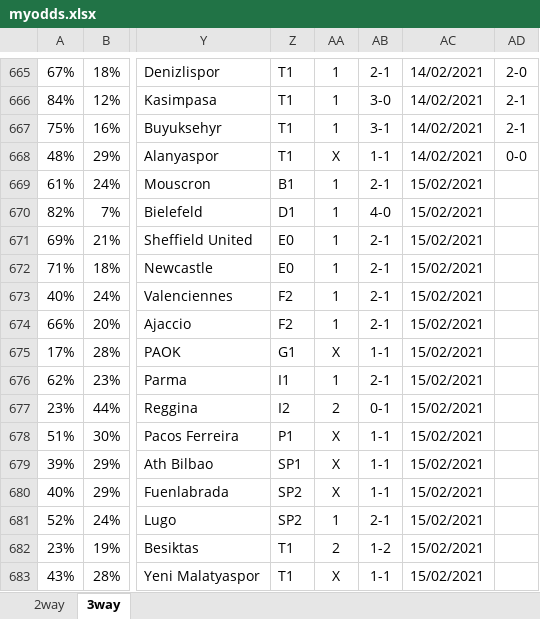
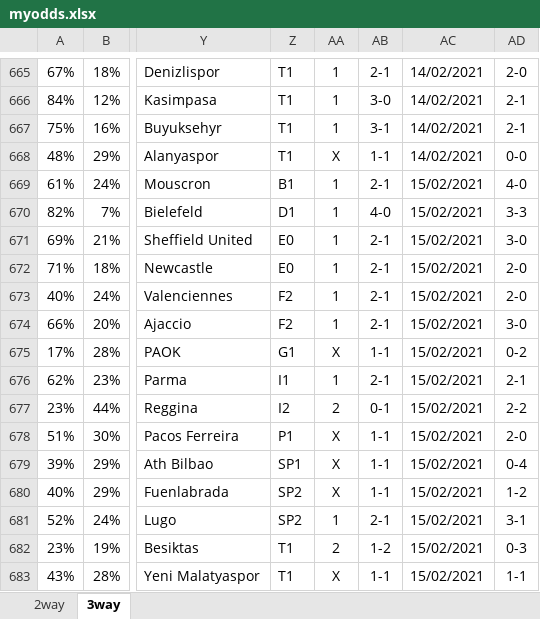
Before and after one commit to gitboyzorro5/FDAS, an Excel workbook: myodds.xlsx, sheet 3way, drawn as a sheet; only a part is shown, gaps mark what is left out; values as stored, in another font and other column widths than the file's, no borders; the diff names each change by its address in the sheet, - before the commit and + after, or states it on an @@ line.

```diff
--- a/myodds.xlsx (sheet 3way)
+++ b/myodds.xlsx (sheet 3way)
-AD669: (empty)
+AD669: 4-0
-AD670: (empty)
+AD670: 3-3
-AD671: (empty)
+AD671: 3-0
-AD672:AD673: (empty)
+AD672:AD673: 2-0
-AD674: (empty)
+AD674: 3-0
-AD675: (empty)
+AD675: 0-2
-AD676: (empty)
+AD676: 2-1
-AD677: (empty)
+AD677: 2-2
-AD678: (empty)
+AD678: 2-0
-AD679: (empty)
+AD679: 0-4
-AD680: (empty)
+AD680: 1-2
-AD681: (empty)
+AD681: 3-1
-AD682: (empty)
+AD682: 0-3
-AD683: (empty)
+AD683: 1-1
```
Also changed, not shown: sheet 2way, 1 other file.
